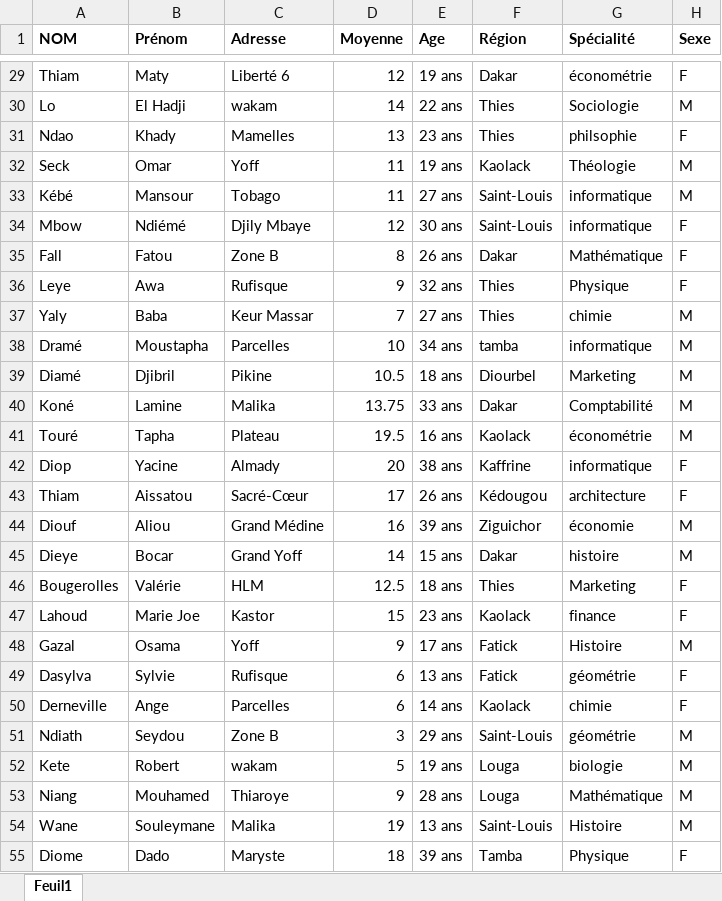
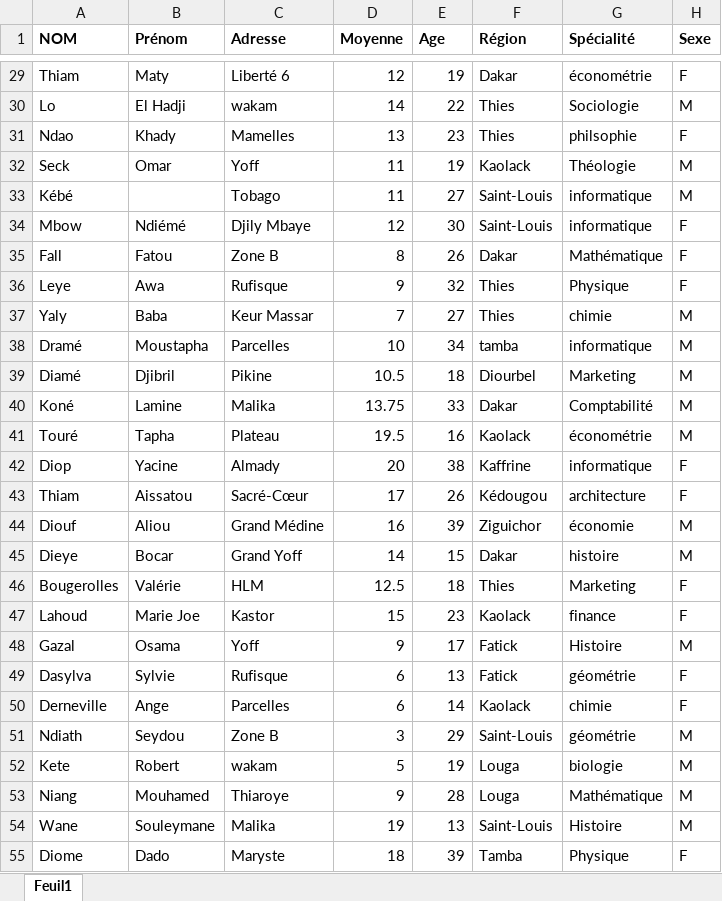
Before and after one commit to Mtniass/ProjetDS, an Excel workbook: ProjetDATASCIENCE.xlsx, sheet Feuil1, drawn as a sheet; only a part is shown, gaps mark what is left out; values as stored, in another font and other column widths than the file's, no borders; the diff covers the shown part only; the diff names each change by its address in the sheet, - before the commit and + after, or states it on an @@ line.

```diff
--- a/ProjetDATASCIENCE.xlsx (sheet Feuil1)
+++ b/ProjetDATASCIENCE.xlsx (sheet Feuil1)
-E29 (Age): 19 ans
+E29 (Age): 19
-E30 (Age): 22 ans
+E30 (Age): 22
-E31 (Age): 23 ans
+E31 (Age): 23
-E32 (Age): 19 ans
+E32 (Age): 19
-B33 (Prénom): Mansour
+B33 (Prénom): (empty)
-E33 (Age): 27 ans
+E33 (Age): 27
-E34 (Age): 30 ans
+E34 (Age): 30
-E35 (Age): 26 ans
+E35 (Age): 26
-E36 (Age): 32 ans
+E36 (Age): 32
-E37 (Age): 27 ans
+E37 (Age): 27
-E38 (Age): 34 ans
+E38 (Age): 34
-E39 (Age): 18 ans
+E39 (Age): 18
-E40 (Age): 33 ans
+E40 (Age): 33
-E41 (Age): 16 ans
+E41 (Age): 16
-E42 (Age): 38 ans
+E42 (Age): 38
-E43 (Age): 26 ans
+E43 (Age): 26
-E44 (Age): 39 ans
+E44 (Age): 39
-E45 (Age): 15 ans
+E45 (Age): 15
-E46 (Age): 18 ans
+E46 (Age): 18
-E47 (Age): 23 ans
+E47 (Age): 23
-E48 (Age): 17 ans
+E48 (Age): 17
-E49 (Age): 13 ans
+E49 (Age): 13
-E50 (Age): 14 ans
+E50 (Age): 14
-E51 (Age): 29 ans
+E51 (Age): 29
-E52 (Age): 19 ans
+E52 (Age): 19
-E53 (Age): 28 ans
+E53 (Age): 28
-E54 (Age): 13 ans
+E54 (Age): 13
-E55 (Age): 39 ans
+E55 (Age): 39
```
Also changed, not shown: 31 edited cells elsewhere in this sheet, 2 other files.
